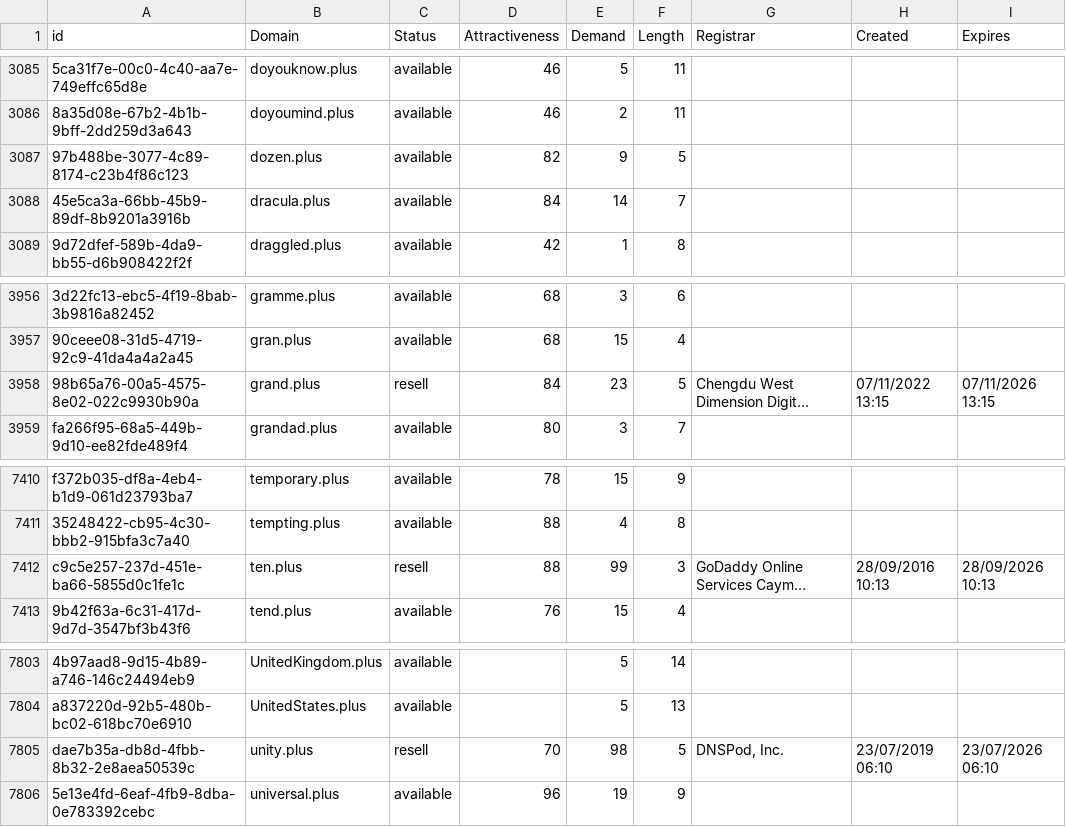
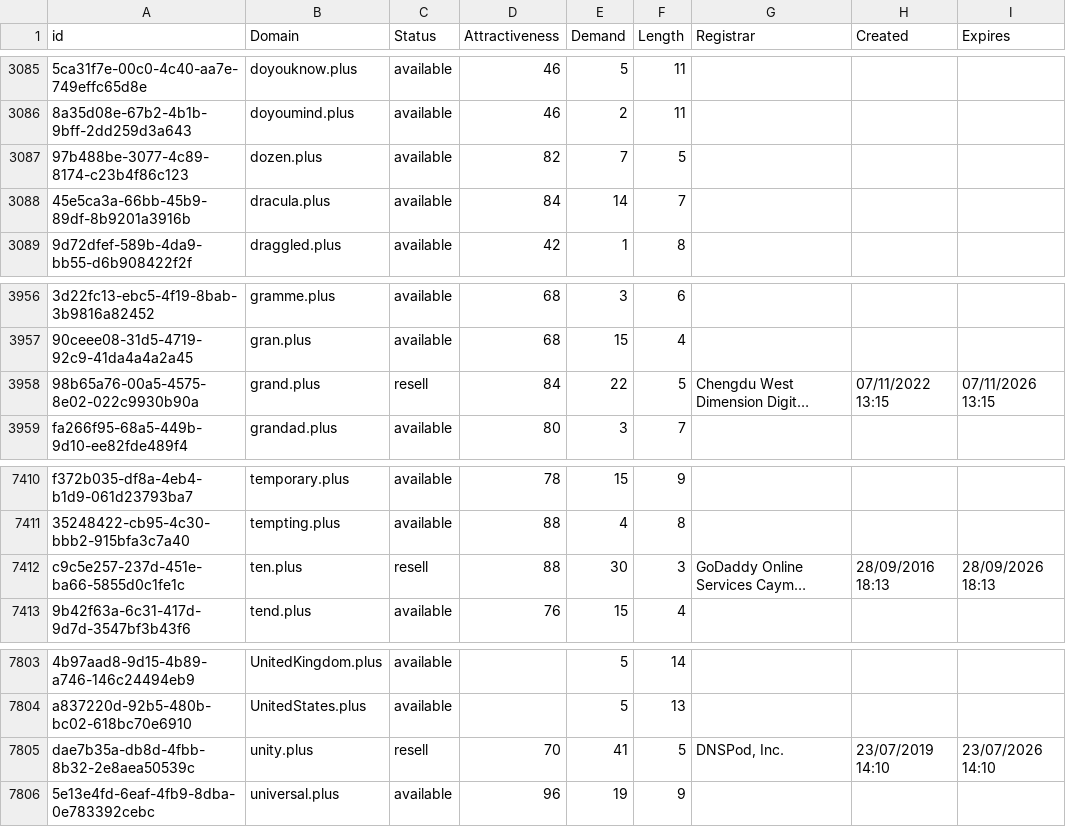
Before and after one commit to UniqueDomains/plus-oneword-domains, a CSV file: plus.csv, drawn as a sheet; only a part is shown, gaps mark what is left out; long unchanged cells end in …; the diff names each change by its address in the sheet, - before the commit and + after, or states it on an @@ line.

Commit message:
Domains update

```diff
--- a/plus.csv
+++ b/plus.csv
-E3087 (Demand): 9
+E3087 (Demand): 7
-E3958 (Demand): 23
+E3958 (Demand): 22
-E7412 (Demand): 99
+E7412 (Demand): 30
-H7412 (Created): 28/09/2016 10:13
+H7412 (Created): 28/09/2016 18:13
-I7412 (Expires): 28/09/2026 10:13
+I7412 (Expires): 28/09/2026 18:13
-E7805 (Demand): 98
+E7805 (Demand): 41
-H7805 (Created): 23/07/2019 06:10
+H7805 (Created): 23/07/2019 14:10
-I7805 (Expires): 23/07/2026 06:10
+I7805 (Expires): 23/07/2026 14:10
```
Also changed, not shown: 2 other files.
